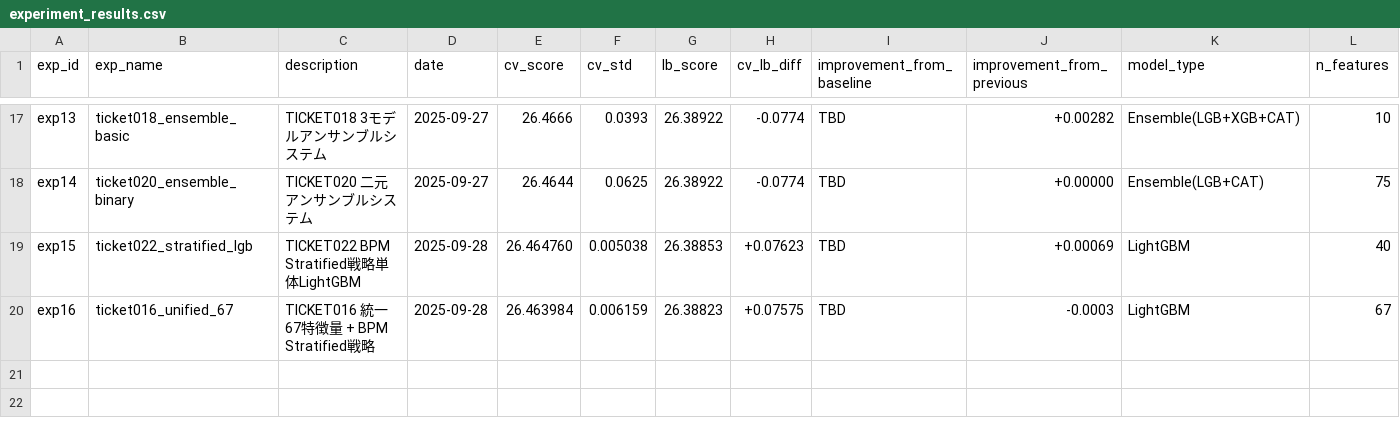
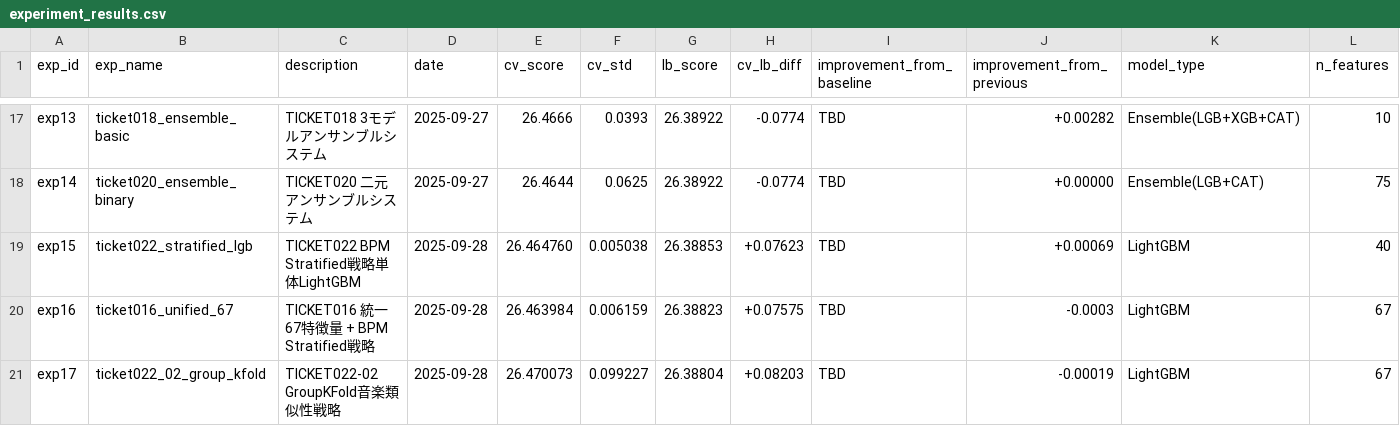
Before and after one commit to thunderblog/Predicting_the_Beats-per-Minute_of_Songs, a CSV file: experiments/experiment_results.csv, drawn as a sheet; only a part is shown, gaps mark what is left out; rows hold the shown columns only; the diff names each change by its address in the sheet, - before the commit and + after, or states it on an @@ line.

Commit message:
GroupKFold実装

```diff
--- a/experiments/experiment_results.csv
+++ b/experiments/experiment_results.csv
+row 21: exp17 | ticket022_02_group_kfold | TICKET022-02 GroupKFold音楽類似性戦略 | 2025-09-28 | 26.470073 | 0.099227 | 26.38804 | +0.08203 | TBD | -0.00019 | LightGBM | 67
```
Also changed, not shown: 3 other files.
